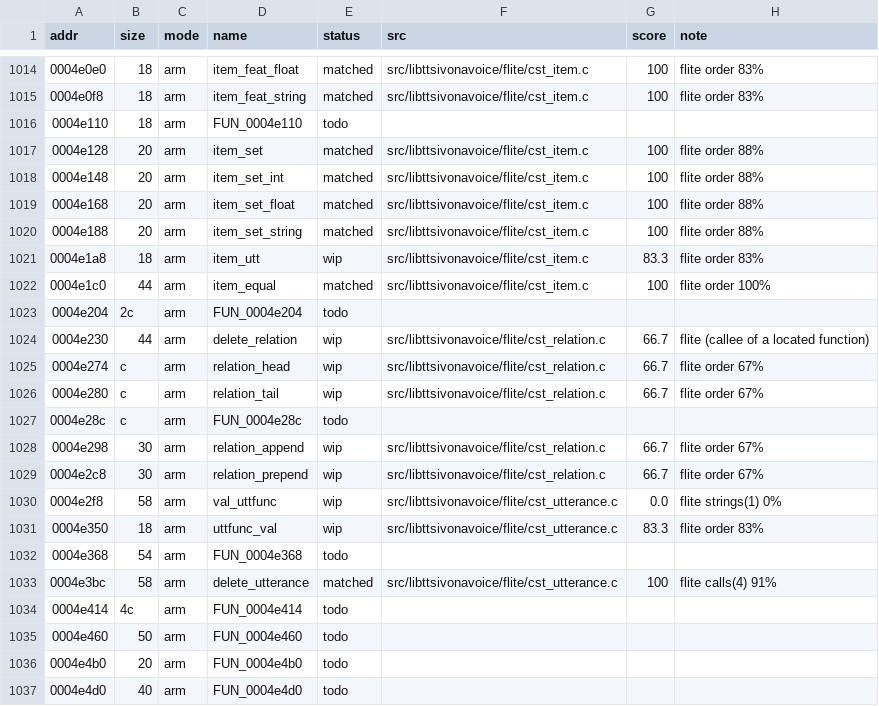
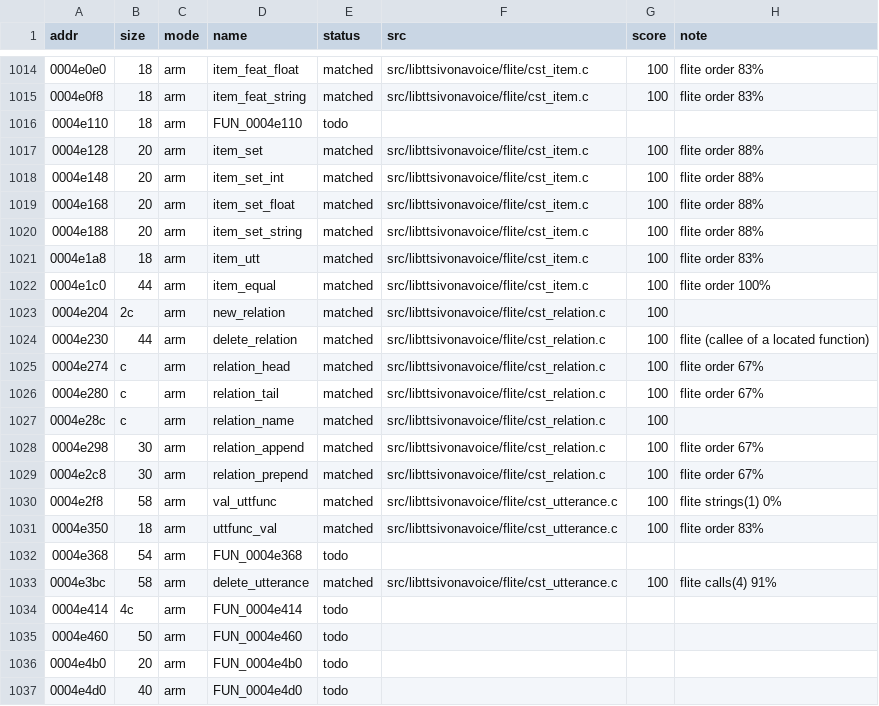
Before and after one commit to sweetbbak/open-ivona, a TSV file: symbols/libttsivonavoice.funcs.tsv, drawn as a sheet; only a part is shown, gaps mark what is left out; the diff covers the shown part only.

```diff
--- a/symbols/libttsivonavoice.funcs.tsv
+++ b/symbols/libttsivonavoice.funcs.tsv
@@ -1020,13 +1020,13 @@ addr	size	mode	name	status	src	score	note
 0004e188	20	arm	item_set_string	matched	src/libttsivonavoice/flite/cst_item.c	100	flite order 88%
-0004e1a8	18	arm	item_utt	wip	src/libttsivonavoice/flite/cst_item.c	83.3	flite order 83%
+0004e1a8	18	arm	item_utt	matched	src/libttsivonavoice/flite/cst_item.c	100	flite order 83%
 0004e1c0	44	arm	item_equal	matched	src/libttsivonavoice/flite/cst_item.c	100	flite order 100%
-0004e204	2c	arm	FUN_0004e204	todo			
-0004e230	44	arm	delete_relation	wip	src/libttsivonavoice/flite/cst_relation.c	66.7	flite (callee of a located function)
-0004e274	c	arm	relation_head	wip	src/libttsivonavoice/flite/cst_relation.c	66.7	flite order 67%
-0004e280	c	arm	relation_tail	wip	src/libttsivonavoice/flite/cst_relation.c	66.7	flite order 67%
-0004e28c	c	arm	FUN_0004e28c	todo			
-0004e298	30	arm	relation_append	wip	src/libttsivonavoice/flite/cst_relation.c	66.7	flite order 67%
-0004e2c8	30	arm	relation_prepend	wip	src/libttsivonavoice/flite/cst_relation.c	66.7	flite order 67%
-0004e2f8	58	arm	val_uttfunc	wip	src/libttsivonavoice/flite/cst_utterance.c	0.0	flite strings(1) 0%
-0004e350	18	arm	uttfunc_val	wip	src/libttsivonavoice/flite/cst_utterance.c	83.3	flite order 83%
+0004e204	2c	arm	new_relation	matched	src/libttsivonavoice/flite/cst_relation.c	100	
+0004e230	44	arm	delete_relation	matched	src/libttsivonavoice/flite/cst_relation.c	100	flite (callee of a located function)
+0004e274	c	arm	relation_head	matched	src/libttsivonavoice/flite/cst_relation.c	100	flite order 67%
+0004e280	c	arm	relation_tail	matched	src/libttsivonavoice/flite/cst_relation.c	100	flite order 67%
+0004e28c	c	arm	relation_name	matched	src/libttsivonavoice/flite/cst_relation.c	100	
+0004e298	30	arm	relation_append	matched	src/libttsivonavoice/flite/cst_relation.c	100	flite order 67%
+0004e2c8	30	arm	relation_prepend	matched	src/libttsivonavoice/flite/cst_relation.c	100	flite order 67%
+0004e2f8	58	arm	val_uttfunc	matched	src/libttsivonavoice/flite/cst_utterance.c	100	flite strings(1) 0%
+0004e350	18	arm	uttfunc_val	matched	src/libttsivonavoice/flite/cst_utterance.c	100	flite order 83%
 0004e368	54	arm	FUN_0004e368	todo			
```
Also changed, not shown: 30 edited cells elsewhere in this file, symbols/libttsivonavoice.data.tsv, 6 other files.
